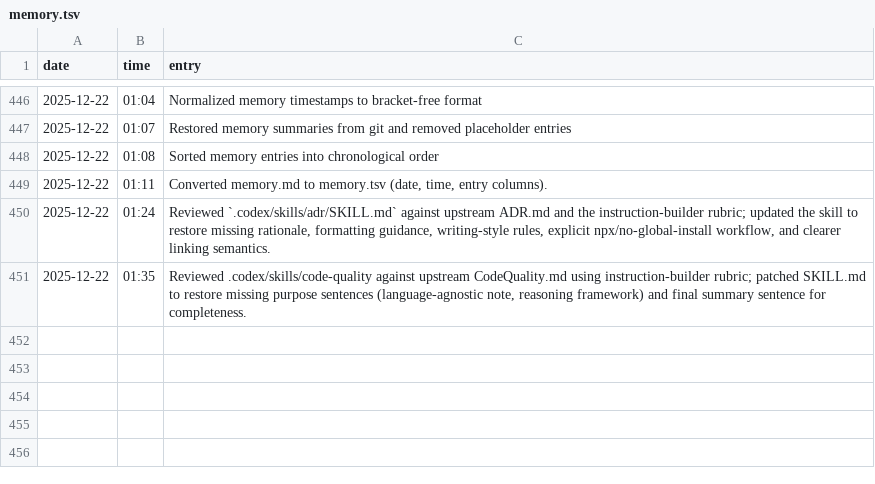
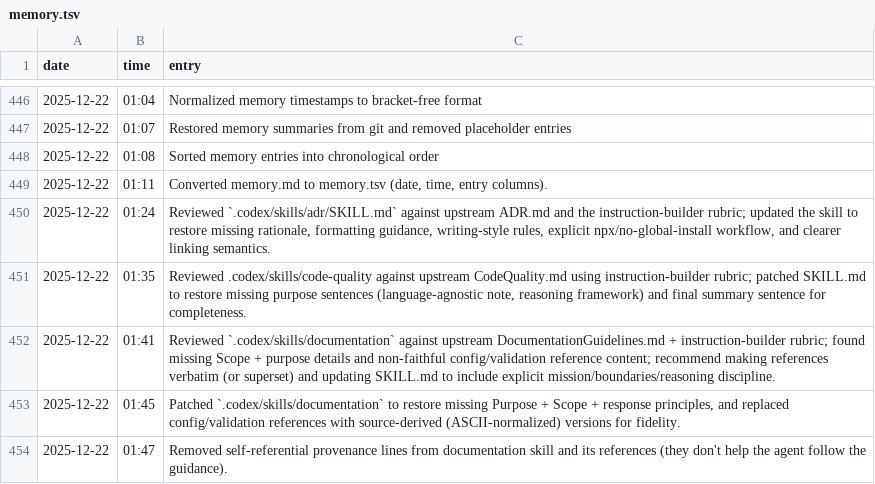
Before and after one commit to meza/minecraft-mod-manager, a TSV file: memory.tsv, drawn as a sheet; only a part is shown, gaps mark what is left out; the diff names each change by its address in the sheet, - before the commit and + after, or states it on an @@ line.

Commit message:
chore: fixing documentation skill

```diff
--- a/memory.tsv
+++ b/memory.tsv
+row 452: 2025-12-22 | 01:41 | Reviewed `.codex/skills/documentation` against upstream DocumentationGuidelines.md + instruction-builder rubric; found missing Scope + purpose details and non-faithful config/validation reference content; recommend making references verbatim (or superset) and updating SKILL.md to include explicit mission/boundaries/reasoning discipline.
+row 453: 2025-12-22 | 01:45 | Patched `.codex/skills/documentation` to restore missing Purpose + Scope + response principles, and replaced config/validation references with source-derived (ASCII-normalized) versions for fidelity.
+row 454: 2025-12-22 | 01:47 | Removed self-referential provenance lines from documentation skill and its references (they don't help the agent follow the guidance).
```
Also changed, not shown: 3 other files.
